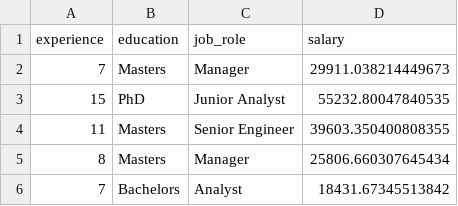
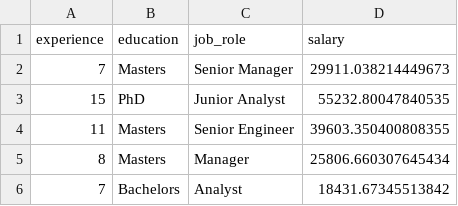
Before and after one commit to dronavallisrichandra/Python, a CSV file: Projects/JobSeeker/accurate_dataset.csv, drawn as a sheet; only a part is shown.

Commit message:
Update accurate_dataset.csv
Senior Manager Changes

```diff
--- a/Projects/JobSeeker/accurate_dataset.csv
+++ b/Projects/JobSeeker/accurate_dataset.csv
@@ -1,3 +1,3 @@
 experience,education,job_role,salary
-7,Masters,Manager,29911.038214449673
+7,Masters,Senior Manager,29911.038214449673
 15,PhD,Junior Analyst,55232.80047840535
```
